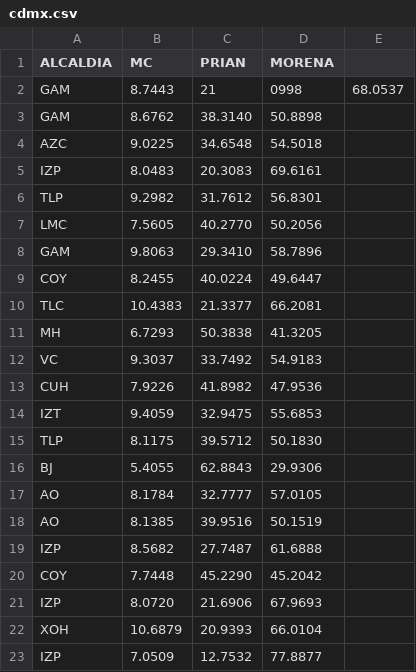
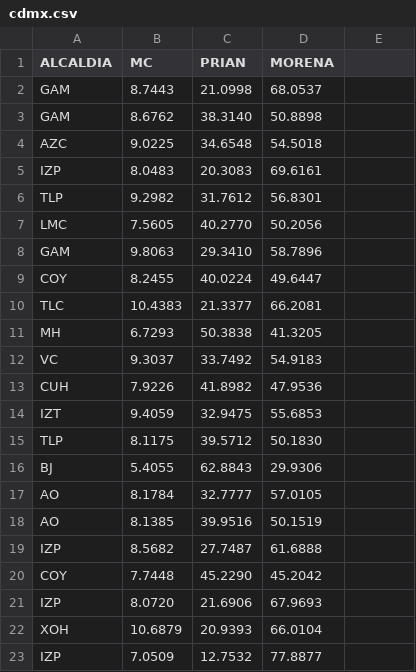
Before and after one commit to Nyubk/mestocasticos, a CSV file: cdmx.csv, drawn as a sheet.

Commit message:
Update cdmx.csv

```diff
--- a/cdmx.csv
+++ b/cdmx.csv
@@ -1,3 +1,3 @@
 ALCALDIA, MC,PRIAN, MORENA
-GAM,8.7443,21,0998,68.0537
+GAM,8.7443,21.0998,68.0537
 GAM,8.6762,38.3140,50.8898
```
